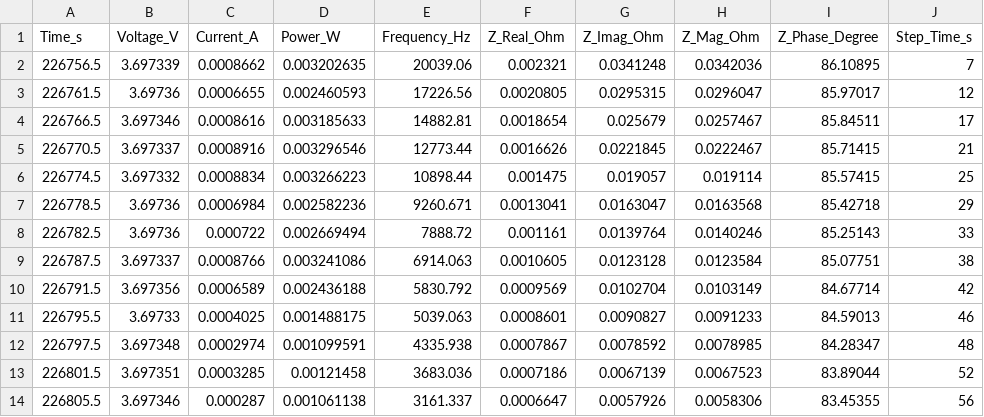
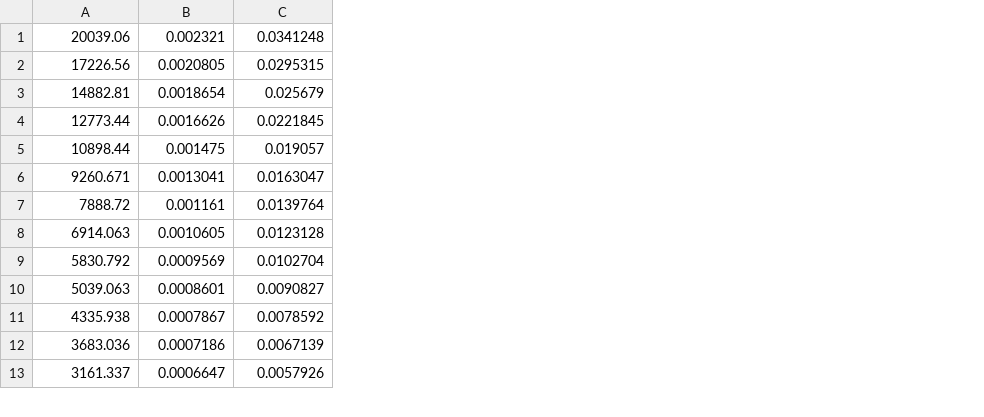
Before and after one commit to NREL/battery_data_tools, a CSV file: examples/EIS - ECM and DRT-DOP/data/NMC-Gr Aged.csv, drawn as a sheet; only a part is shown; removed rows and columns are numbered as before the commit, all else as after; the diff names each change by its address in the sheet, - before the commit and + after, or states it on an @@ line.

Commit message:
EIS example

```diff
--- a/examples/EIS - ECM and DRT-DOP/data/NMC-Gr Aged.csv
+++ b/examples/EIS - ECM and DRT-DOP/data/NMC-Gr Aged.csv
-column A, rows 2-14: 226756.5 | 226761.5 | 226766.5 | 226770.5 | 226774.5 | 226778.5 | 226782.5 | 226787.5 | 226791.5 | 226795.5 | 226797.5 | 226801.5 | 226805.5
-column B, rows 2-14: 3.697339 | 3.69736 | 3.697346 | 3.697337 | 3.697332 | 3.69736 | 3.69736 | 3.697337 | 3.697356 | 3.69733 | 3.697348 | 3.697351 | 3.697346
-column C, rows 2-14: 0.0008662 | 0.0006655 | 0.0008616 | 0.0008916 | 0.0008834 | 0.0006984 | 0.000722 | 0.0008766 | 0.0006589 | 0.0004025 | 0.0002974 | 0.0003285 | 0.000287
-column D, rows 2-14: 0.003202635 | 0.002460593 | 0.003185633 | 0.003296546 | 0.003266223 | 0.002582236 | 0.002669494 | 0.003241086 | 0.002436188 | 0.001488175 | 0.001099591 | 0.00121458 | 0.001061138
-column H, rows 2-14: 0.0342036 | 0.0296047 | 0.0257467 | 0.0222467 | 0.019114 | 0.0163568 | 0.0140246 | 0.0123584 | 0.0103149 | 0.0091233 | 0.0078985 | 0.0067523 | 0.0058306
-column I, rows 2-14: 86.10895 | 85.97017 | 85.84511 | 85.71415 | 85.57415 | 85.42718 | 85.25143 | 85.07751 | 84.67714 | 84.59013 | 84.28347 | 83.89044 | 83.45355
-column J, rows 2-14: 7 | 12 | 17 | 21 | 25 | 29 | 33 | 38 | 42 | 46 | 48 | 52 | 56
-row 1: Time_s | Voltage_V | Current_A | Power_W | Frequency_Hz | Z_Real_Ohm | Z_Imag_Ohm | Z_Mag_Ohm | Z_Phase_Degree | Step_Time_s
```
Also changed, not shown: 2 other files.
